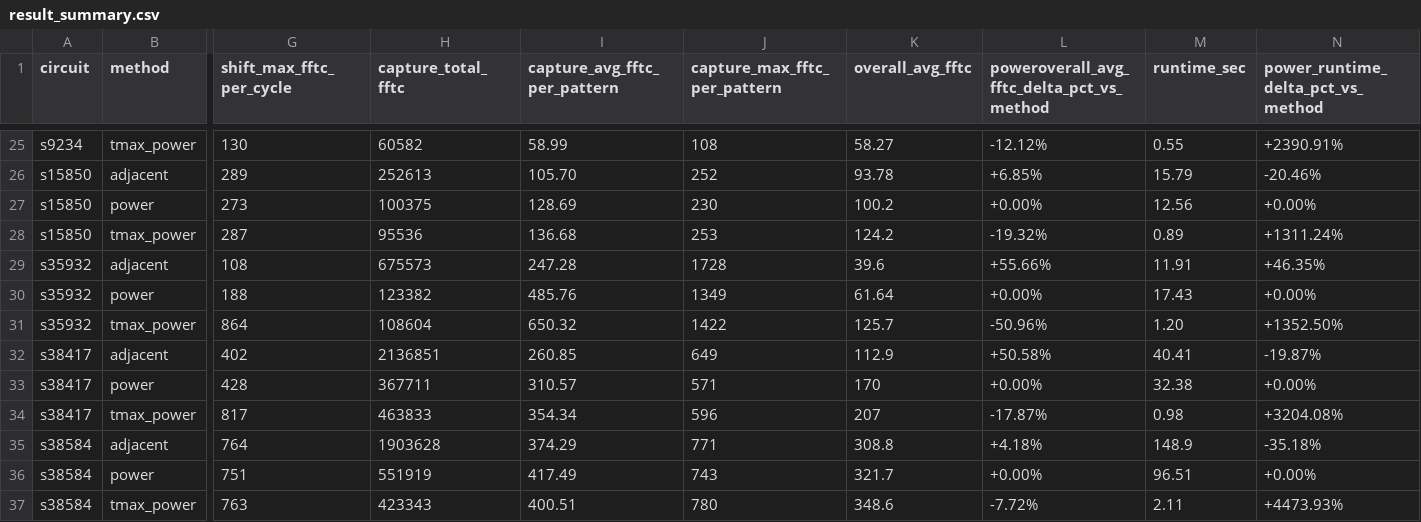
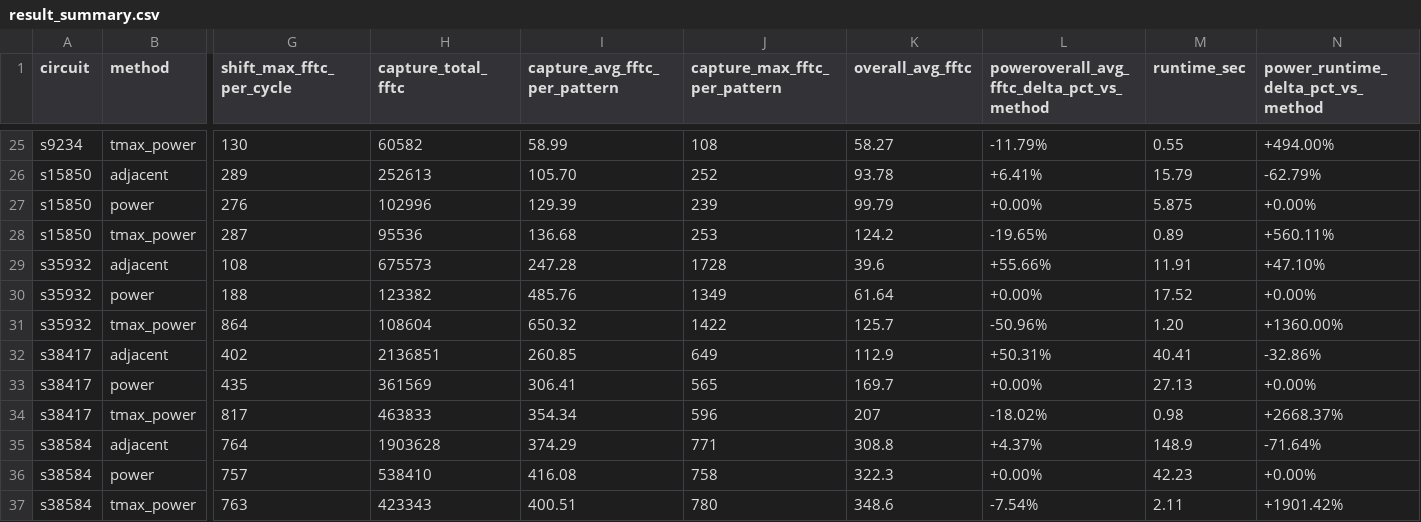
Before and after one commit to jayleesc11/2026_Spring_NTUGIEE_VLSI_Testing_Final_Project, a CSV file: tmax/result_summary.csv, drawn as a sheet; only a part is shown, gaps mark what is left out; removed rows and columns are numbered as before the commit, all else as after; rows hold the shown columns only; the diff covers the shown part only; the diff names each change by its address in the sheet, - before the commit and + after, or states it on an @@ line.

Commit message:
runtime boost by quick abort

```diff
--- a/tmax/result_summary.csv
+++ b/tmax/result_summary.csv
-L25: -12.12%
+L25: -11.79%
-N25: +2390.91%
+N25: +494.00%
-L26: +6.85%
+L26: +6.41%
-N26: -20.46%
+N26: -62.79%
-row 27: s15850 | power | 273 | 100375 | 128.69 | 230 | 100.2 | +0.00% | 12.56 | +0.00%
+row 27: s15850 | power | 276 | 102996 | 129.39 | 239 | 99.79 | +0.00% | 5.875 | +0.00%
-L28: -19.32%
+L28: -19.65%
-N28: +1311.24%
+N28: +560.11%
-N29: +46.35%
+N29: +47.10%
-M30 (runtime_sec): 17.43
+M30 (runtime_sec): 17.52
-N31: +1352.50%
+N31: +1360.00%
-L32: +50.58%
+L32: +50.31%
-N32: -19.87%
+N32: -32.86%
-row 33: s38417 | power | 428 | 367711 | 310.57 | 571 | 170 | +0.00% | 32.38 | +0.00%
+row 33: s38417 | power | 435 | 361569 | 306.41 | 565 | 169.7 | +0.00% | 27.13 | +0.00%
-L34: -17.87%
+L34: -18.02%
-N34: +3204.08%
+N34: +2668.37%
-L35: +4.18%
+L35: +4.37%
-N35: -35.18%
+N35: -71.64%
-row 36: s38584 | power | 751 | 551919 | 417.49 | 743 | 321.7 | +0.00% | 96.51 | +0.00%
+row 36: s38584 | power | 757 | 538410 | 416.08 | 758 | 322.3 | +0.00% | 42.23 | +0.00%
-L37: -7.72%
+L37: -7.54%
-N37: +4473.93%
+N37: +1901.42%
```
Also changed, not shown: 1 added row, 1 removed row and 32 edited cells elsewhere in this file, 25 other files.
